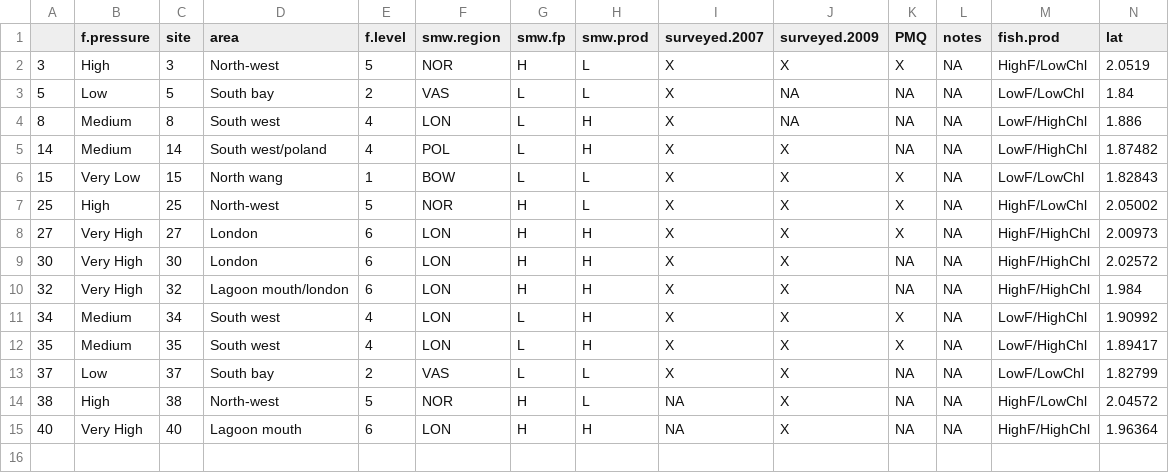
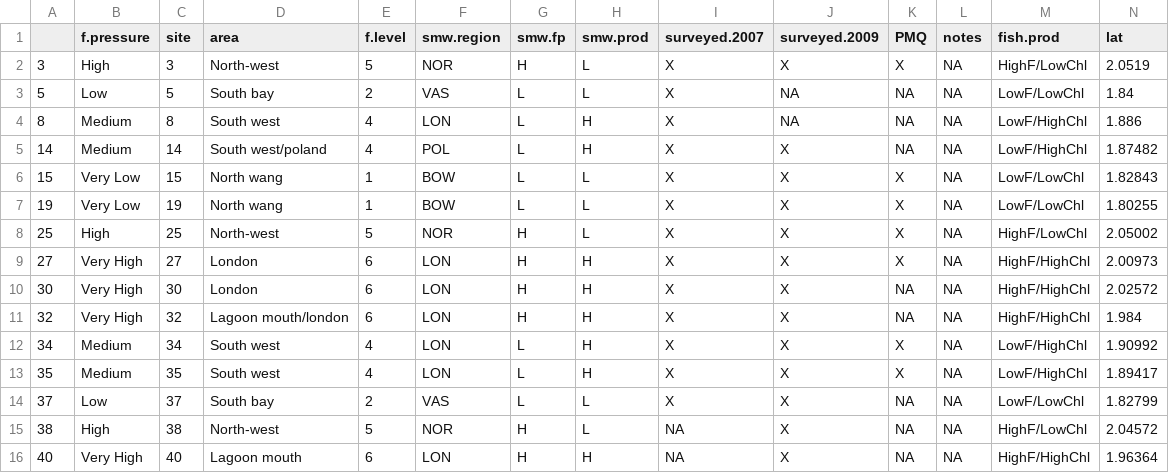
Before and after one commit to baumlab/Claar_etal_2020_NatCom, a CSV file: figures/ki_map_files/ki_sites_platy.csv, drawn as a sheet; only a part is shown; rows hold the shown columns only; the diff names each change by its address in the sheet, - before the commit and + after, or states it on an @@ line.

Commit message:
fix temperature supp fig to include site 35 and 19

```diff
--- a/figures/ki_map_files/ki_sites_platy.csv
+++ b/figures/ki_map_files/ki_sites_platy.csv
+row 7: 19 | Very Low | 19 | North wang | 1 | BOW | L | L | X | X | X | NA | LowF/LowChl | 1.80255
```
Also changed, not shown: 10 other files.
